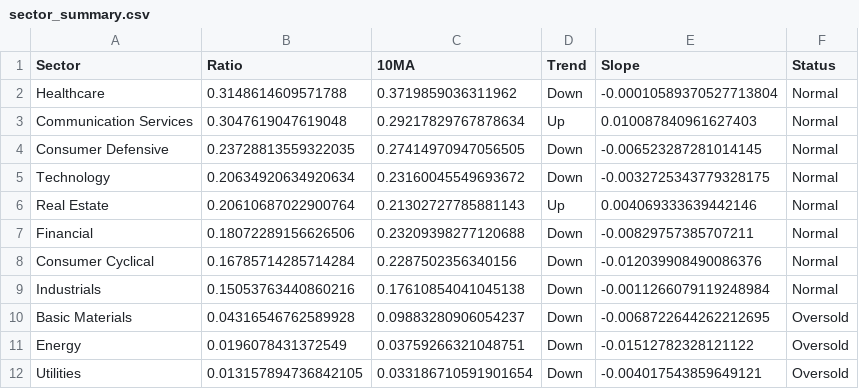
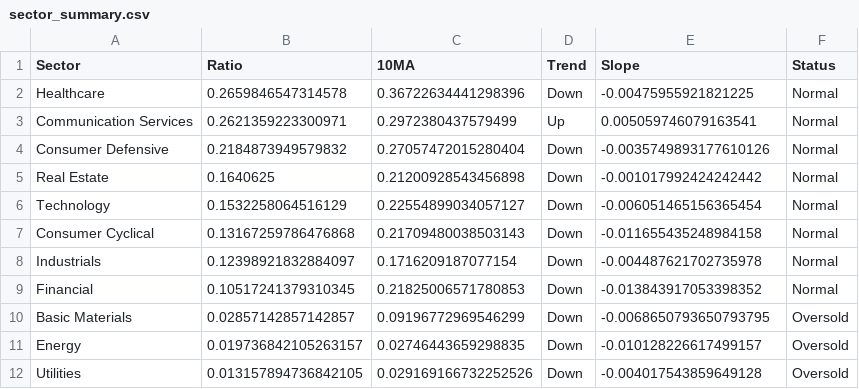
Before and after one commit to tradermonty/uptrend-dashboard, a CSV file: data/sector_summary.csv, drawn as a sheet.

```diff
--- a/data/sector_summary.csv
+++ b/data/sector_summary.csv
@@ -1,12 +1,12 @@
 Sector,Ratio,10MA,Trend,Slope,Status
-Healthcare,0.3148614609571788,0.3719859036311962,Down,-0.00010589370527713804,Normal
-Communication Services,0.3047619047619048,0.29217829767878634,Up,0.010087840961627403,Normal
-Consumer Defensive,0.23728813559322035,0.27414970947056505,Down,-0.006523287281014145,Normal
-Technology,0.20634920634920634,0.23160045549693672,Down,-0.0032725343779328175,Normal
-Real Estate,0.20610687022900764,0.21302727785881143,Up,0.004069333639442146,Normal
-Financial,0.18072289156626506,0.23209398277120688,Down,-0.00829757385707211,Normal
-Consumer Cyclical,0.16785714285714284,0.2287502356340156,Down,-0.012039908490086376,Normal
-Industrials,0.15053763440860216,0.17610854041045138,Down,-0.0011266079119248984,Normal
-Basic Materials,0.04316546762589928,0.09883280906054237,Down,-0.0068722644262212695,Oversold
-Energy,0.0196078431372549,0.03759266321048751,Down,-0.01512782328121122,Oversold
-Utilities,0.013157894736842105,0.033186710591901654,Down,-0.004017543859649121,Oversold
+Healthcare,0.2659846547314578,0.36722634441298396,Down,-0.00475955921821225,Normal
+Communication Services,0.2621359223300971,0.2972380437579499,Up,0.005059746079163541,Normal
+Consumer Defensive,0.2184873949579832,0.27057472015280404,Down,-0.0035749893177610126,Normal
+Real Estate,0.1640625,0.21200928543456898,Down,-0.001017992424242442,Normal
+Technology,0.1532258064516129,0.22554899034057127,Down,-0.006051465156365454,Normal
+Consumer Cyclical,0.13167259786476868,0.21709480038503143,Down,-0.011655435248984158,Normal
+Industrials,0.12398921832884097,0.1716209187077154,Down,-0.004487621702735978,Normal
+Financial,0.10517241379310345,0.21825006571780853,Down,-0.013843917053398352,Normal
+Basic Materials,0.02857142857142857,0.09196772969546299,Down,-0.0068650793650793795,Oversold
+Energy,0.019736842105263157,0.02746443659298835,Down,-0.010128226617499157,Oversold
+Utilities,0.013157894736842105,0.029169166732252526,Down,-0.004017543859649128,Oversold
```
Also changed, not shown: data/industry_summary.csv, data/sector_dispersion.csv, 2 other files.
